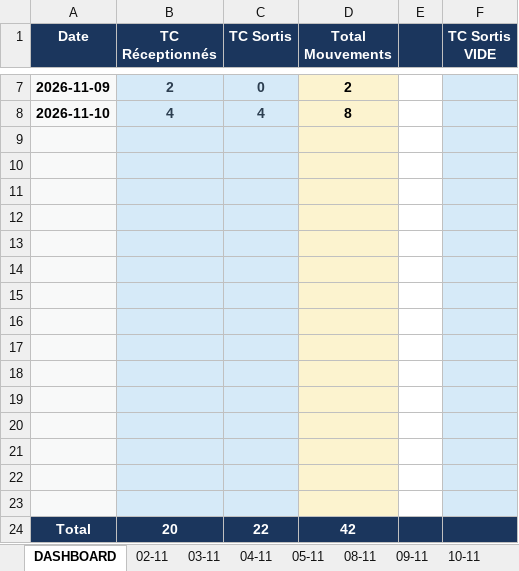
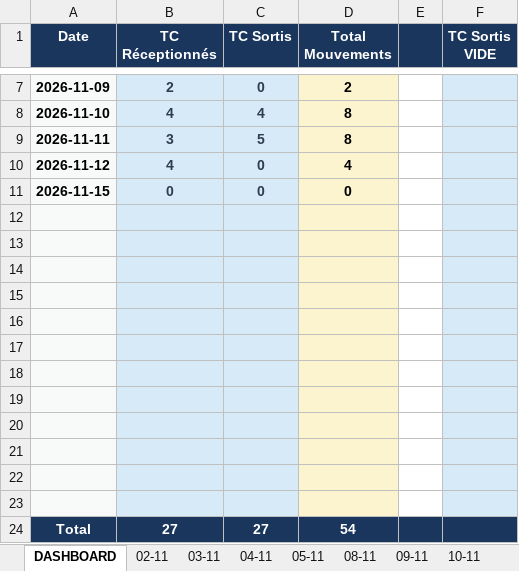
Before and after one commit to Mag2027pro/egs-conatainer-tracker-, an Excel workbook: Fiche de mouvement _11-2026.xlsx, sheet DASHBOARD, drawn as a sheet; only a part is shown, gaps mark what is left out; values as stored, in another font and other column widths than the file's, no borders; removed rows and columns are numbered as before the commit, all else as after; the diff names each change by its address in the sheet, - before the commit and + after, or states it on an @@ line.

```diff
--- a/Fiche de mouvement _11-2026.xlsx (sheet DASHBOARD)
+++ b/Fiche de mouvement _11-2026.xlsx (sheet DASHBOARD)
+row 9: 2026-11-11 | 3 | 5 | 8
+row 10: 2026-11-12 | 4 | 0 | 4
+row 11: 2026-11-15 | 0 | 0 | 0
-row 24: (empty)
+row 24: Total | 27 | 27 | 54
-A24 fill: #F8F9F9
+A24 fill: #1B365D
-B24:C24 fill: #D6EAF8
+B24:C24 fill: #1B365D
-D24 fill: #FCF3CF
+D24 fill: #1B365D
-E24 fill: none
+E24 fill: #1B365D
-F24 fill: #D6EAF8
+F24 fill: #1B365D
-row 22: (empty)
-row 23: (empty)
-row 24: Total | 20 | 22 | 42
```
Also changed, not shown: sheet 12-11, sheet 10-11, sheet 09-11, sheet 11-11, other sheet tabs, formulas that keep their value, charts or pictures.
